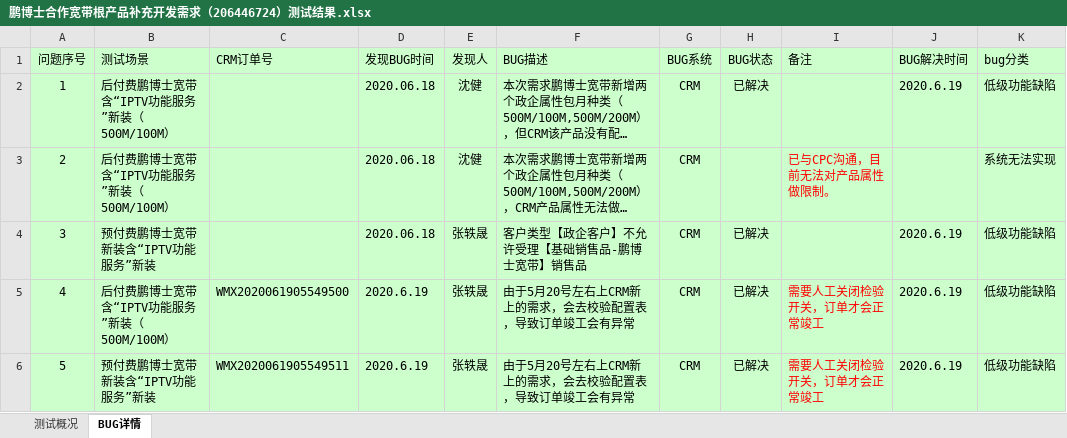
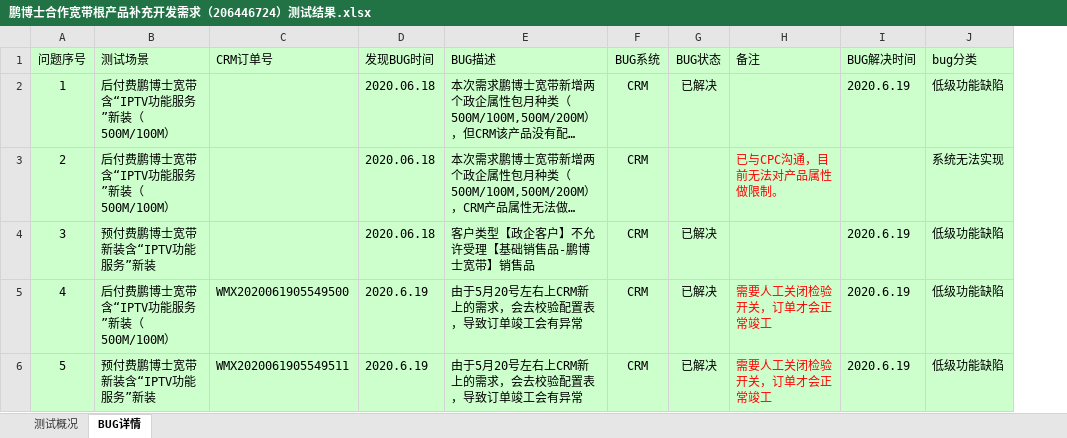
Before and after one commit to LITTLEPINKALLDEAD/DatasOnTelecom, an Excel workbook: 文档/测试工作相关/End-to-end integration test/测试内容相关/2020/20200618/鹏博士合作宽带根产品补充开发需求（206446724）/鹏博士合作宽带根产品补充开发需求（206446724）测试结果.xlsx, sheet BUG详情, drawn as a sheet; long unchanged cells end in …; values as stored, in another font and other column widths than the file's, no borders; the diff names each change by its address in the sheet, - before the commit and + after, or states it on an @@ line.

```diff
--- a/文档/测试工作相关/End-to-end integration test/测试内容相关/2020/20200618/鹏博士合作宽带根产品补充开发需求（206446724）/鹏博士合作宽带根产品补充开发需求（206446724）测试结果.xlsx (sheet BUG详情)
+++ b/文档/测试工作相关/End-to-end integration test/测试内容相关/2020/20200618/鹏博士合作宽带根产品补充开发需求（206446724）/鹏博士合作宽带根产品补充开发需求（206446724）测试结果.xlsx (sheet BUG详情)
-column E (发现人), rows 2-6: 沈健 | 沈健 | 张轶晟 | 张轶晟 | 张轶晟
```
Also changed, not shown: sheet 测试概况, 3 other files.
